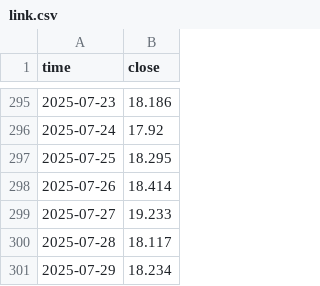
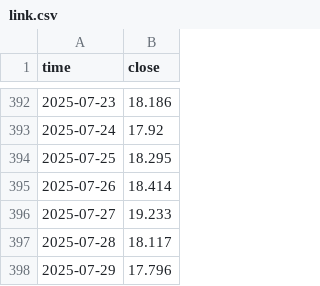
Before and after one commit to mohmoniem281/RSPS-Robust, a CSV file: data/input_prices/link.csv, drawn as a sheet; only a part is shown, gaps mark what is left out; the diff covers the shown part only.

```diff
--- a/data/input_prices/link.csv
+++ b/data/input_prices/link.csv
@@ -300,2 +397,2 @@ time,close
 2025-07-28,18.117
-2025-07-29,18.234
+2025-07-29,17.796
```
Also changed, not shown: 97 added rows elsewhere in this file, data/input_prices/hbar.csv, 53 other files.
